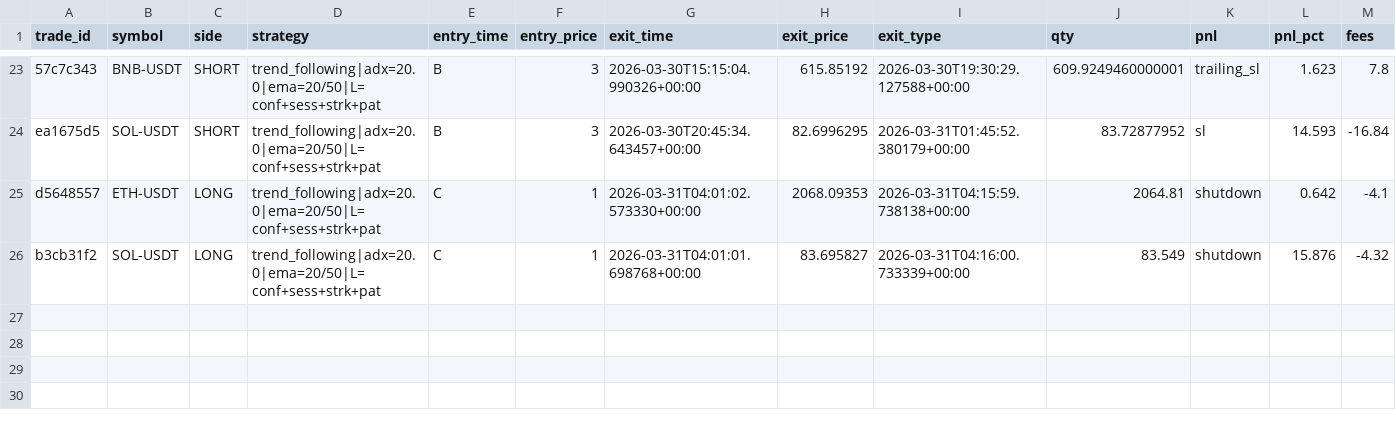
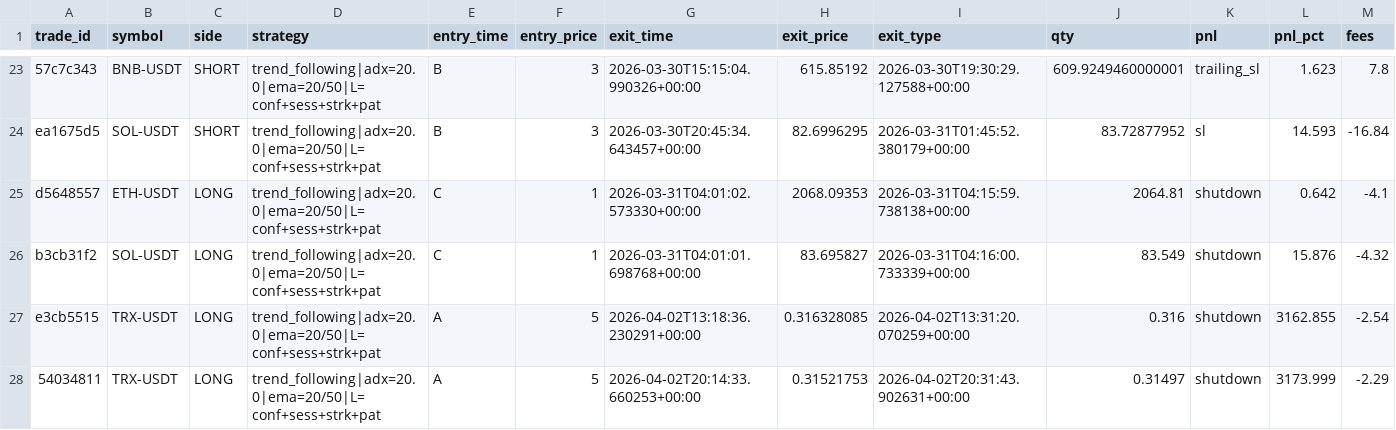
Before and after one commit to TomasFouyet/Trading-Bot-Project, a CSV file: data/paper_trades.csv, drawn as a sheet; only a part is shown, gaps mark what is left out; rows hold the shown columns only; the diff names each change by its address in the sheet, - before the commit and + after, or states it on an @@ line.

Commit message:
feat: Enhance Telegram notifications and implement daily summary for trade performance tracking

```diff
--- a/data/paper_trades.csv
+++ b/data/paper_trades.csv
+row 27: e3cb5515 | TRX-USDT | LONG | trend_following|adx=20.0|ema=20/50|L=conf+sess+strk+pat | A | 5 | 2026-04-02T13:18:36.230291+00:00 | 0.316328085 | 2026-04-02T13:31:20.070259+00:00 | 0.316 | shutdown | 3162.855 | -2.54
+row 28: 54034811 | TRX-USDT | LONG | trend_following|adx=20.0|ema=20/50|L=conf+sess+strk+pat | A | 5 | 2026-04-02T20:14:33.660253+00:00 | 0.31521753 | 2026-04-02T20:31:43.902631+00:00 | 0.31497 | shutdown | 3173.999 | -2.29
```
Also changed, not shown: 3 other files.
